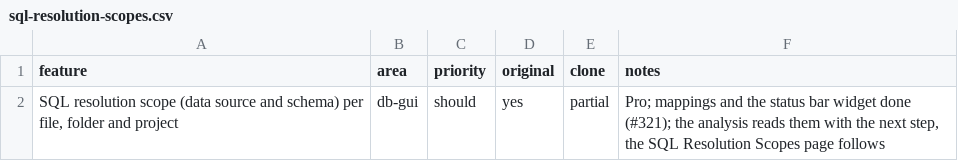
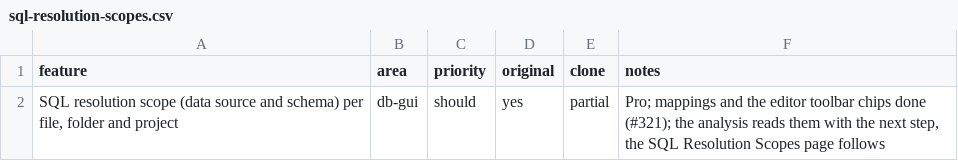
Before and after one commit to caVenikk/pyoxide-ide, a CSV file: replica/features/db-gui/sql-resolution-scopes.csv, drawn as a sheet.

```diff
--- a/replica/features/db-gui/sql-resolution-scopes.csv
+++ b/replica/features/db-gui/sql-resolution-scopes.csv
@@ -1,2 +1,2 @@
 feature,area,priority,original,clone,notes
-"SQL resolution scope (data source and schema) per file, folder and project",db-gui,should,yes,partial,"Pro; mappings and the status bar widget done (#321); the analysis reads them with the next step, the SQL Resolution Scopes page follows"
+"SQL resolution scope (data source and schema) per file, folder and project",db-gui,should,yes,partial,"Pro; mappings and the editor toolbar chips done (#321); the analysis reads them with the next step, the SQL Resolution Scopes page follows"
```
Also changed, not shown: replica/features/db-gui/sql-dialects-per-file-folder-and-project.csv, replica/features/db-gui/sql-file-bound-to-a-data-source.csv, 13 other files.
